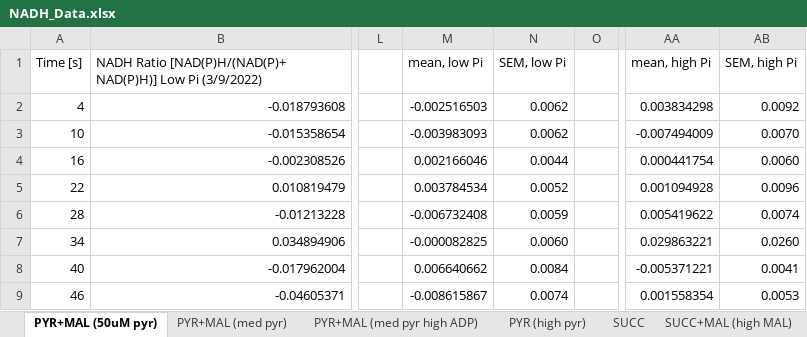
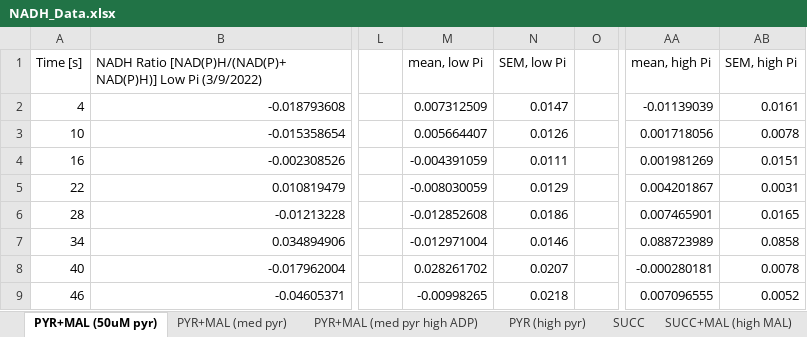
Before and after one commit to beards-lab/mitochondrial-carb-tca-oxphos, an Excel workbook: NADH_Data.xlsx, sheet PYR+MAL (50uM pyr), drawn as a sheet; only a part is shown, gaps mark what is left out; values as stored, in another font and other column widths than the file's, no borders; charts and pictures not drawn; the diff covers the shown part only; the diff names each change by its address in the sheet, - before the commit and + after, or states it on an @@ line.

```diff
--- a/NADH_Data.xlsx (sheet PYR+MAL (50uM pyr))
+++ b/NADH_Data.xlsx (sheet PYR+MAL (50uM pyr))
-M2: -0.002516503
+M2: 0.007312509
-N2: 0.0062
+N2: 0.0147
-AA2: 0.003834298
+AA2: -0.01139039
-AB2: 0.0092
+AB2: 0.0161
-M3: -0.003983093
+M3: 0.005664407
-N3: 0.0062
+N3: 0.0126
-AA3: -0.007494009
+AA3: 0.001718056
-AB3: 0.0070
+AB3: 0.0078
-M4: 0.002166046
+M4: -0.004391059
-N4: 0.0044
+N4: 0.0111
-AA4: 0.000441754
+AA4: 0.001981269
-AB4: 0.0060
+AB4: 0.0151
-M5: 0.003784534
+M5: -0.008030059
-N5: 0.0052
+N5: 0.0129
-AA5: 0.001094928
+AA5: 0.004201867
-AB5: 0.0096
+AB5: 0.0031
-M6: -0.006732408
+M6: -0.012852608
-N6: 0.0059
+N6: 0.0186
-AA6: 0.005419622
+AA6: 0.007465901
-AB6: 0.0074
+AB6: 0.0165
-M7: -0.000082825
+M7: -0.012971004
-N7: 0.0060
+N7: 0.0146
-AA7: 0.029863221
+AA7: 0.088723989
-AB7: 0.0260
+AB7: 0.0858
-M8: 0.006640662
+M8: 0.028261702
-N8: 0.0084
+N8: 0.0207
-AA8: -0.005371221
+AA8: -0.000280181
-AB8: 0.0041
+AB8: 0.0078
-M9: -0.008615867
+M9: -0.00998265
-N9: 0.0074
+N9: 0.0218
-AA9: 0.001558354
+AA9: 0.007096555
-AB9: 0.0053
+AB9: 0.0052
```
Also changed, not shown: 1254 edited cells elsewhere in this sheet, sheet PYR+MAL (med pyr), charts or pictures, 2 other files.
